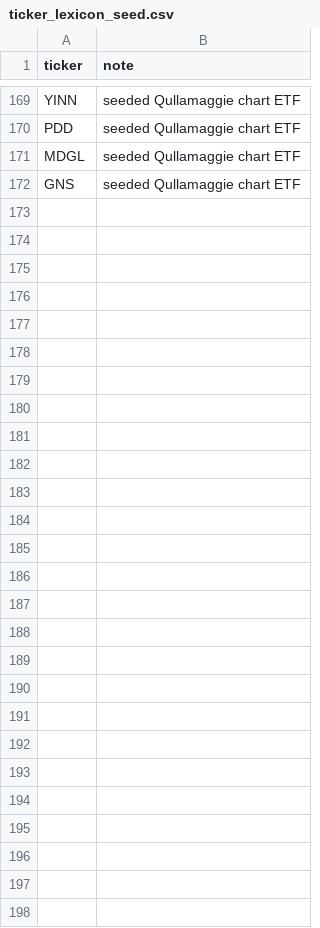
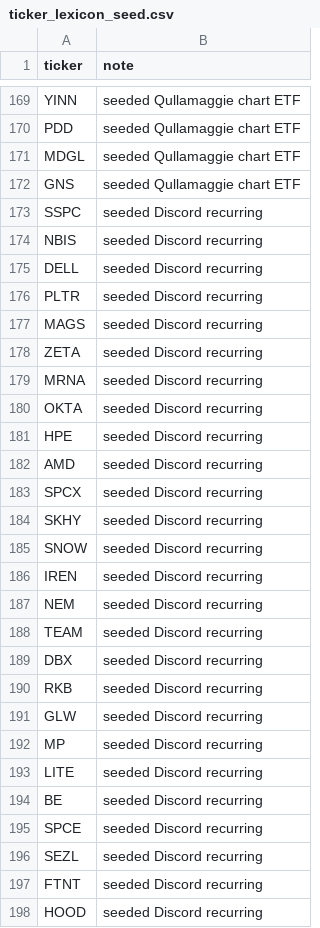
Before and after one commit to karizaco/portfolio_analyzer_revere, a CSV file: config/ticker_lexicon_seed.csv, drawn as a sheet; only a part is shown, gaps mark what is left out.

```diff
--- a/config/ticker_lexicon_seed.csv
+++ b/config/ticker_lexicon_seed.csv
@@ -172 +172,27 @@ MDGL,seeded Qullamaggie chart ETF
 GNS,seeded Qullamaggie chart ETF
+SSPC,seeded Discord recurring
+NBIS,seeded Discord recurring
+DELL,seeded Discord recurring
+PLTR,seeded Discord recurring
+MAGS,seeded Discord recurring
+ZETA,seeded Discord recurring
+MRNA,seeded Discord recurring
+OKTA,seeded Discord recurring
+HPE,seeded Discord recurring
+AMD,seeded Discord recurring
+SPCX,seeded Discord recurring
+SKHY,seeded Discord recurring
+SNOW,seeded Discord recurring
+IREN,seeded Discord recurring
+NEM,seeded Discord recurring
+TEAM,seeded Discord recurring
+DBX,seeded Discord recurring
+RKB,seeded Discord recurring
+GLW,seeded Discord recurring
+MP,seeded Discord recurring
+LITE,seeded Discord recurring
+BE,seeded Discord recurring
+SPCE,seeded Discord recurring
+SEZL,seeded Discord recurring
+FTNT,seeded Discord recurring
+HOOD,seeded Discord recurring
```
Also changed, not shown: 10 other files.
